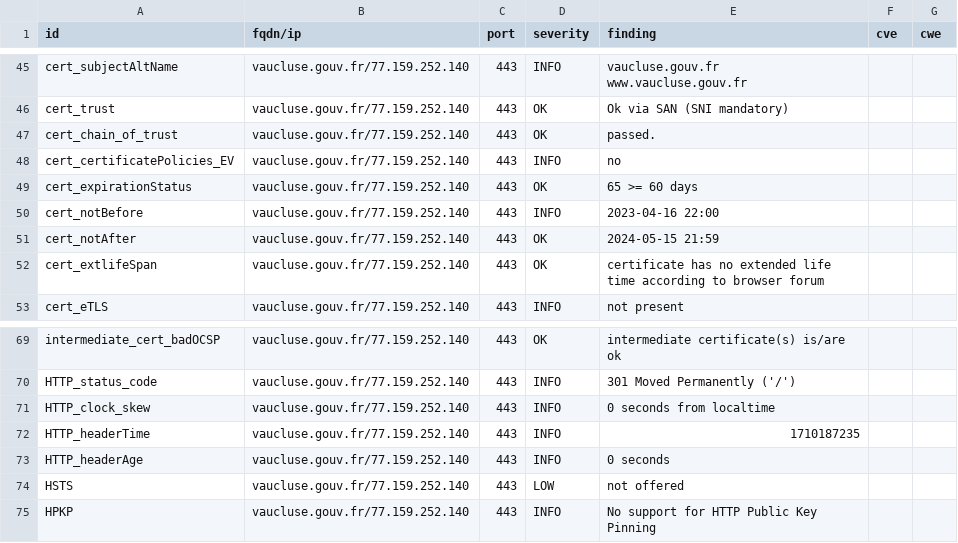
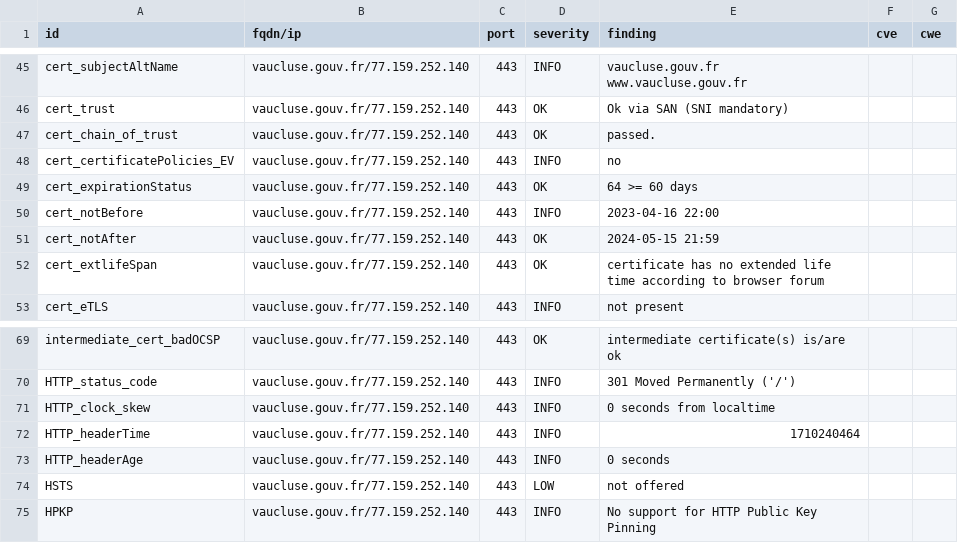
Before and after one commit to GKO-org/dashlordPrd11, a CSV file: results/aHR0cHM6Ly92YXVjbHVzZS5nb3V2LmZy/testssl.csv, drawn as a sheet; only a part is shown, gaps mark what is left out.

```diff
--- a/results/aHR0cHM6Ly92YXVjbHVzZS5nb3V2LmZy/testssl.csv
+++ b/results/aHR0cHM6Ly92YXVjbHVzZS5nb3V2LmZy/testssl.csv
@@ -48,3 +48,3 @@
 "cert_certificatePolicies_EV","vaucluse.gouv.fr/77.159.252.140","443","INFO","no","",""
-"cert_expirationStatus","vaucluse.gouv.fr/77.159.252.140","443","OK","65 >= 60 days","",""
+"cert_expirationStatus","vaucluse.gouv.fr/77.159.252.140","443","OK","64 >= 60 days","",""
 "cert_notBefore","vaucluse.gouv.fr/77.159.252.140","443","INFO","2023-04-16 22:00","",""
@@ -71,3 +71,3 @@
 "HTTP_clock_skew","vaucluse.gouv.fr/77.159.252.140","443","INFO","0 seconds from localtime","",""
-"HTTP_headerTime","vaucluse.gouv.fr/77.159.252.140","443","INFO","1710187235","",""
+"HTTP_headerTime","vaucluse.gouv.fr/77.159.252.140","443","INFO","1710240464","",""
 "HTTP_headerAge","vaucluse.gouv.fr/77.159.252.140","443","INFO","0 seconds","",""
```
Also changed, not shown: 8 other files.
